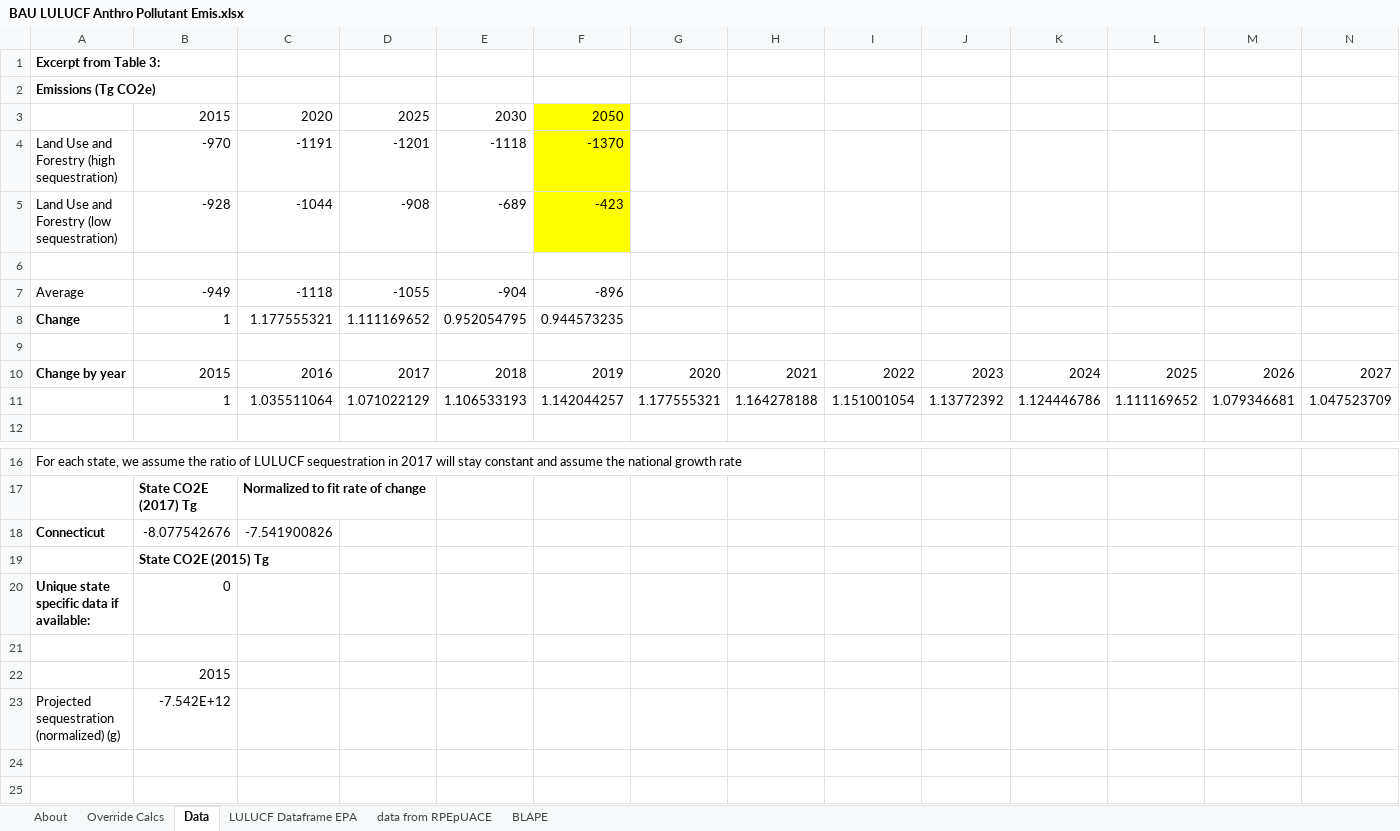
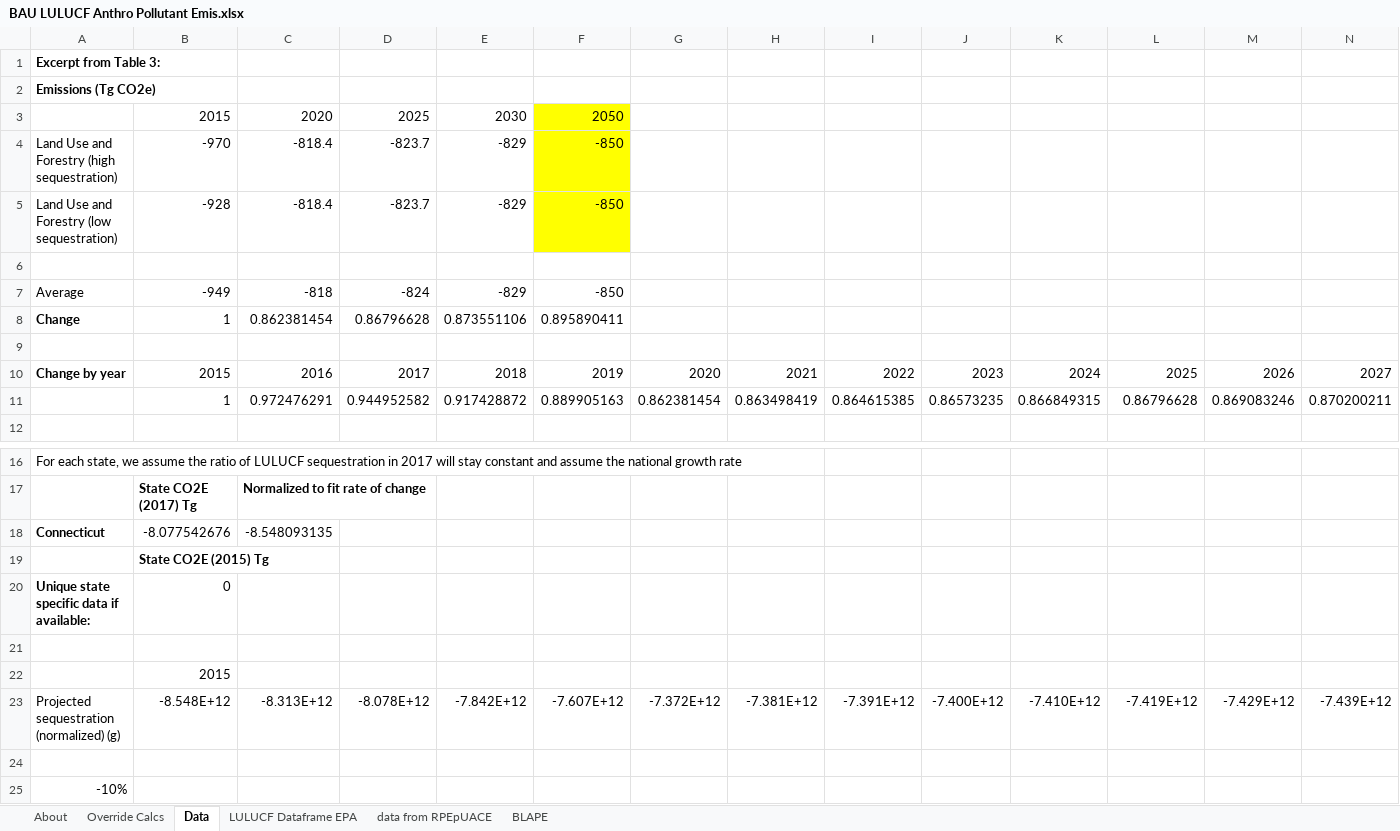
Before and after one commit to EnergyInnovation/eps-connecticut, an Excel workbook: InputData/land/BLAPE/BAU LULUCF Anthro Pollutant Emis.xlsx, sheet Data, drawn as a sheet; only a part is shown, gaps mark what is left out; values as stored, in another font and other column widths than the file's, no borders; removed rows and columns are numbered as before the commit, all else as after; rows hold the shown columns only; the diff names each change by its address in the sheet, - before the commit and + after, or states it on an @@ line.

```diff
--- a/InputData/land/BLAPE/BAU LULUCF Anthro Pollutant Emis.xlsx (sheet Data)
+++ b/InputData/land/BLAPE/BAU LULUCF Anthro Pollutant Emis.xlsx (sheet Data)
-C4: -1191
+C4: -818.4
-D4: -1201
+D4: -823.7
-E4: -1118
+E4: -829
-F4: -1370
+F4: -850
-C5: -1044
+C5: -818.4
-D5: -908
+D5: -823.7
-E5: -689
+E5: -829
-F5: -423
+F5: -850
-C7: -1118
+C7: -818
-D7: -1055
+D7: -824
-E7: -904
+E7: -829
-F7: -896
+F7: -850
-C8: 1.177555321
+C8: 0.862381454
-D8: 1.111169652
+D8: 0.86796628
-E8: 0.952054795
+E8: 0.873551106
-F8: 0.944573235
+F8: 0.895890411
-row 11:  | 1 | 1.035511064 | 1.071022129 | 1.106533193 | 1.142044257 | 1.177555321 | 1.164278188 | 1.151001054 | 1.13772392 | 1.124446786 | 1.111169652 | 1.079346681 | 1.047523709
+row 11:  | 1 | 0.972476291 | 0.944952582 | 0.917428872 | 0.889905163 | 0.862381454 | 0.863498419 | 0.864615385 | 0.86573235 | 0.866849315 | 0.86796628 | 0.869083246 | 0.870200211
-C18: -7.541900826
+C18: -8.548093135
+row 23: Projected sequestration (normalized) (g) | -8.548E+12 | -8.313E+12 | -8.078E+12 | -7.842E+12 | -7.607E+12 | -7.372E+12 | -7.381E+12 | -7.391E+12 | -7.400E+12 | -7.410E+12 | -7.419E+12 | -7.429E+12 | -7.439E+12
-row 24: Projected sequestration (normalized) (g) | -7.542E+12
+row 24: (empty)
+row 25: -10%
```
Also changed, not shown: sheet LULUCF Dataframe EPA, sheet BLAPE, sheet Override Calcs, sheet About, formulas that keep their value, 2 other files.
